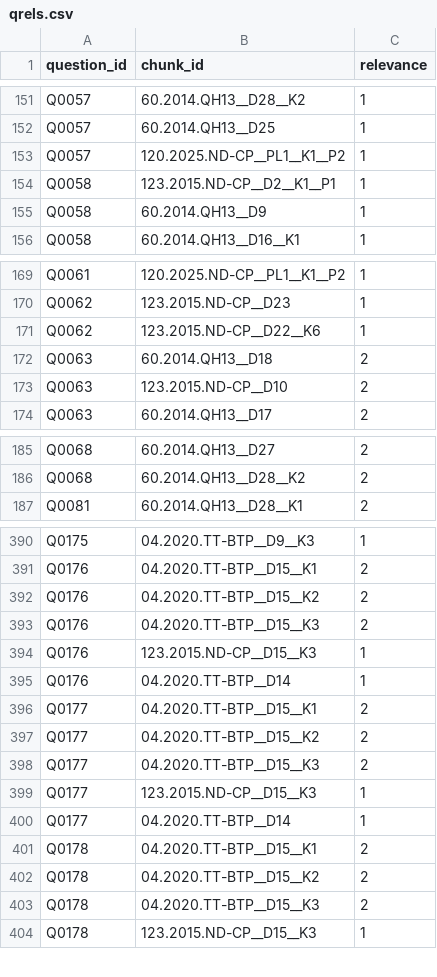
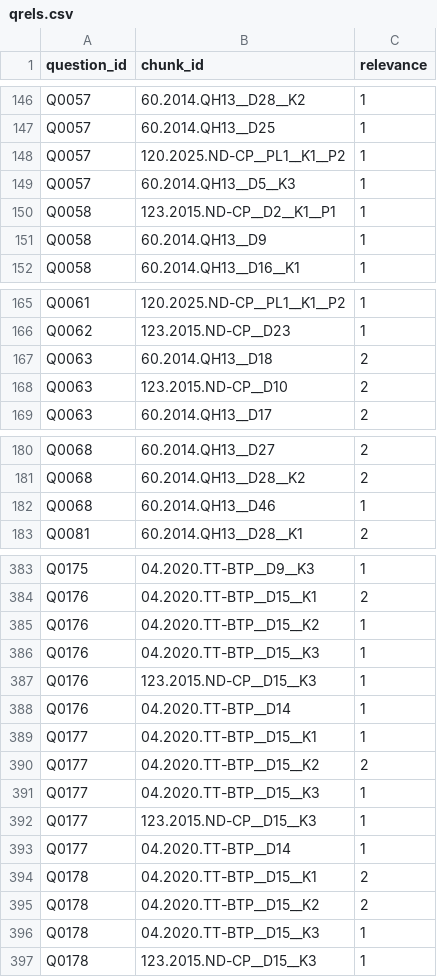
Before and after one commit to baoduy23/vn-admin-qa-retrieval, a CSV file: data/labels/qrels.csv, drawn as a sheet; only a part is shown, gaps mark what is left out; the diff covers the shown part only.

```diff
--- a/data/labels/qrels.csv
+++ b/data/labels/qrels.csv
@@ -153,2 +148,3 @@ Q0057,60.2014.QH13__D25,1
 Q0057,120.2025.ND-CP__PL1__K1__P2,1
+Q0057,60.2014.QH13__D5__K3,1
 Q0058,123.2015.ND-CP__D2__K1__P1,1
@@ -170,3 +166,2 @@ Q0061,120.2025.ND-CP__PL1__K1__P2,1
 Q0062,123.2015.ND-CP__D23,1
-Q0062,123.2015.ND-CP__D22__K6,1
 Q0063,60.2014.QH13__D18,2
@@ -186,2 +181,3 @@ Q0068,60.2014.QH13__D27,2
 Q0068,60.2014.QH13__D28__K2,2
+Q0068,60.2014.QH13__D46,1
 Q0081,60.2014.QH13__D28__K1,2
@@ -391,9 +384,9 @@ Q0175,04.2020.TT-BTP__D9__K3,1
 Q0176,04.2020.TT-BTP__D15__K1,2
-Q0176,04.2020.TT-BTP__D15__K2,2
-Q0176,04.2020.TT-BTP__D15__K3,2
+Q0176,04.2020.TT-BTP__D15__K2,1
+Q0176,04.2020.TT-BTP__D15__K3,1
 Q0176,123.2015.ND-CP__D15__K3,1
 Q0176,04.2020.TT-BTP__D14,1
-Q0177,04.2020.TT-BTP__D15__K1,2
+Q0177,04.2020.TT-BTP__D15__K1,1
 Q0177,04.2020.TT-BTP__D15__K2,2
-Q0177,04.2020.TT-BTP__D15__K3,2
+Q0177,04.2020.TT-BTP__D15__K3,1
 Q0177,123.2015.ND-CP__D15__K3,1
@@ -402,3 +395,3 @@ Q0178,04.2020.TT-BTP__D15__K1,2
 Q0178,04.2020.TT-BTP__D15__K2,2
-Q0178,04.2020.TT-BTP__D15__K3,2
+Q0178,04.2020.TT-BTP__D15__K3,1
 Q0178,123.2015.ND-CP__D15__K3,1
```
Also changed, not shown: 16 removed rows and 5 edited cells elsewhere in this file, 4 other files.
